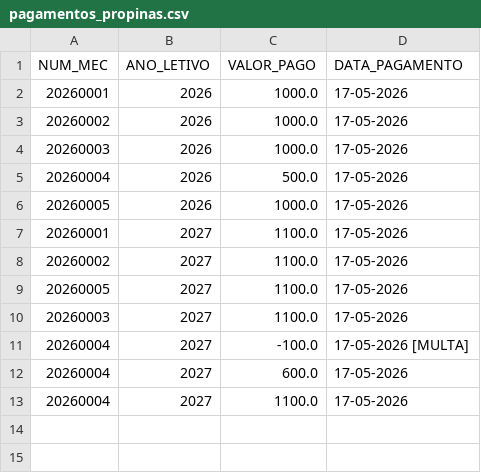
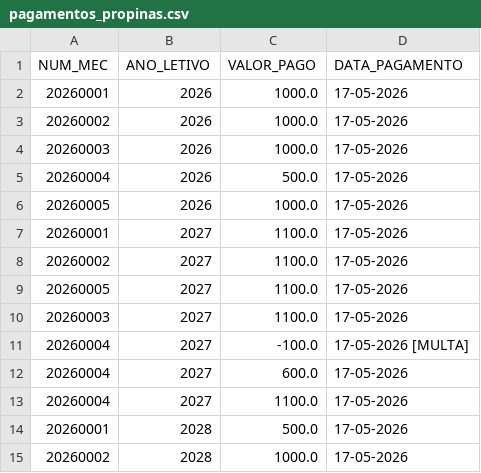
Before and after one commit to PedroMorgado1220492/TrabalhoTesteLP2, a CSV file: bd/pagamentos_propinas.csv, drawn as a sheet; the diff names each change by its address in the sheet, - before the commit and + after, or states it on an @@ line.

```diff
--- a/bd/pagamentos_propinas.csv
+++ b/bd/pagamentos_propinas.csv
+row 14: 20260001 | 2028 | 500.0 | 17-05-2026
+row 15: 20260002 | 2028 | 1000.0 | 17-05-2026
```
Also changed, not shown: bd/estudantes.csv, bd/recibos.csv, 9 other files.
